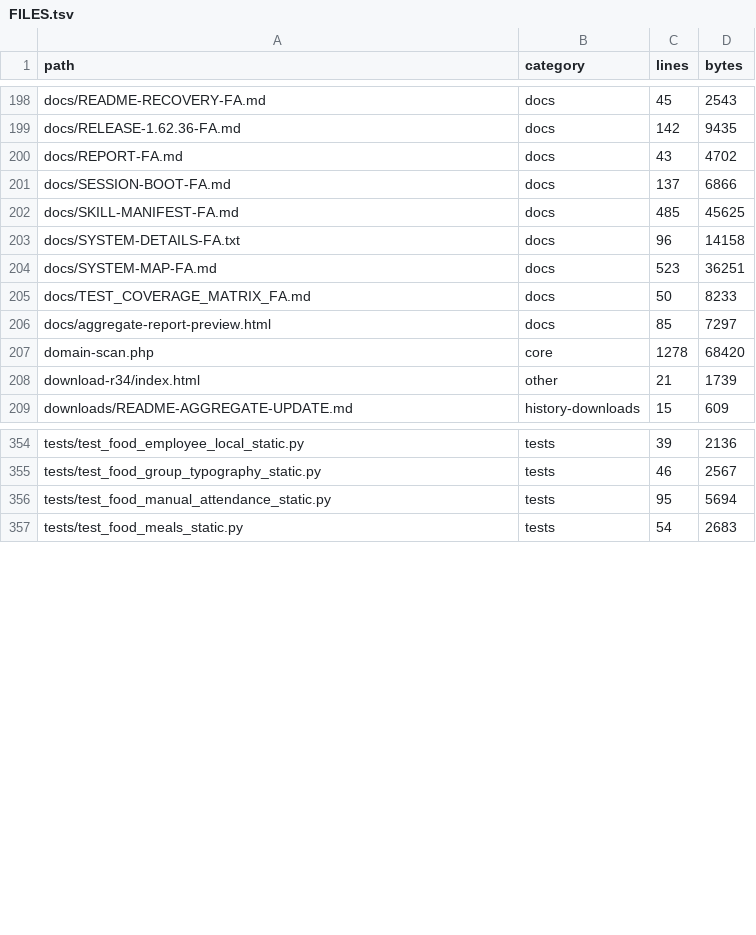
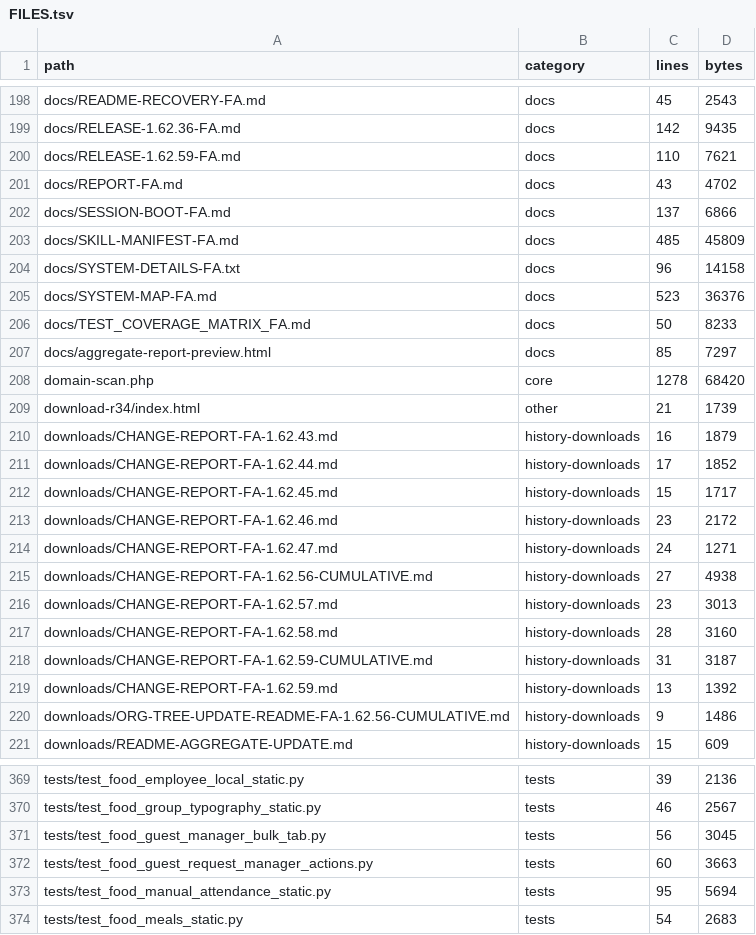
Before and after one commit to alirezarahimy-code/ticket, a TSV file: docs/system-map/FILES.tsv, drawn as a sheet; only a part is shown, gaps mark what is left out; the diff covers the shown part only.

Commit message:
Align repository to live version 1.62.59 (source of truth)
- اعمال ۱۸ فایل برنامه از تازه‌ترین بستهٔ منتشرشده
  downloads/ticket-update-1.62.59-cumulative-org-card-drag-20261031.zip
  (تأییدشده با sha256: بایت‌به‌بایت یکسان)
- VERSION: 1.62.56 → 1.62.59 و هماهنگ‌سازی README/نقشه سامانه
- تست نگهبان تازه: tests/test_version_source_of_truth_static.py
  (عقب‌ماندن مخزن از تازه‌ترین بسته، ناهم‌خوانی محتوا، نسخهٔ کهنه در README
   و ناهم‌خوانی VERSION داخل بسته‌ها را می‌گیرد)
- ثبت ناهم‌خوانی شناخته‌شده: files/VERSION داخل بسته 1.62.58 است ولی
  manifest آن 1.62.59 (باگ بسته، در KNOWN_PACKAGE_VERSION_DRIFT ثبت شد)
- docs/RELEASE-1.62.59-FA.md: علت ریشه‌ای، کاری که شد، وضعیت واقعی تست‌ها

Co-authored-by: arena-agent <297053741+arena-agent@users.noreply.github.com>

```diff
--- a/docs/system-map/FILES.tsv
+++ b/docs/system-map/FILES.tsv
@@ -199,7 +199,8 @@ docs/README-RECOVERY-FA.md	docs	45	2543
 docs/RELEASE-1.62.36-FA.md	docs	142	9435
+docs/RELEASE-1.62.59-FA.md	docs	110	7621
 docs/REPORT-FA.md	docs	43	4702
 docs/SESSION-BOOT-FA.md	docs	137	6866
-docs/SKILL-MANIFEST-FA.md	docs	485	45625
+docs/SKILL-MANIFEST-FA.md	docs	485	45809
 docs/SYSTEM-DETAILS-FA.txt	docs	96	14158
-docs/SYSTEM-MAP-FA.md	docs	523	36251
+docs/SYSTEM-MAP-FA.md	docs	523	36376
 docs/TEST_COVERAGE_MATRIX_FA.md	docs	50	8233
@@ -208,2 +209,13 @@ domain-scan.php	core	1278	68420
 download-r34/index.html	other	21	1739
+downloads/CHANGE-REPORT-FA-1.62.43.md	history-downloads	16	1879
+downloads/CHANGE-REPORT-FA-1.62.44.md	history-downloads	17	1852
+downloads/CHANGE-REPORT-FA-1.62.45.md	history-downloads	15	1717
+downloads/CHANGE-REPORT-FA-1.62.46.md	history-downloads	23	2172
+downloads/CHANGE-REPORT-FA-1.62.47.md	history-downloads	24	1271
+downloads/CHANGE-REPORT-FA-1.62.56-CUMULATIVE.md	history-downloads	27	4938
+downloads/CHANGE-REPORT-FA-1.62.57.md	history-downloads	23	3013
+downloads/CHANGE-REPORT-FA-1.62.58.md	history-downloads	28	3160
+downloads/CHANGE-REPORT-FA-1.62.59-CUMULATIVE.md	history-downloads	31	3187
+downloads/CHANGE-REPORT-FA-1.62.59.md	history-downloads	13	1392
+downloads/ORG-TREE-UPDATE-README-FA-1.62.56-CUMULATIVE.md	history-downloads	9	1486
 downloads/README-AGGREGATE-UPDATE.md	history-downloads	15	609
@@ -355,2 +370,4 @@ tests/test_food_employee_local_static.py	tests	39	2136
 tests/test_food_group_typography_static.py	tests	46	2567
+tests/test_food_guest_manager_bulk_tab.py	tests	56	3045
+tests/test_food_guest_request_manager_actions.py	tests	60	3663
 tests/test_food_manual_attendance_static.py	tests	95	5694
```
Also changed, not shown: 22 added rows and 54 edited cells elsewhere in this file, docs/system-map/ROUTES.tsv, docs/system-map/TABLES.tsv, 27 other files.
